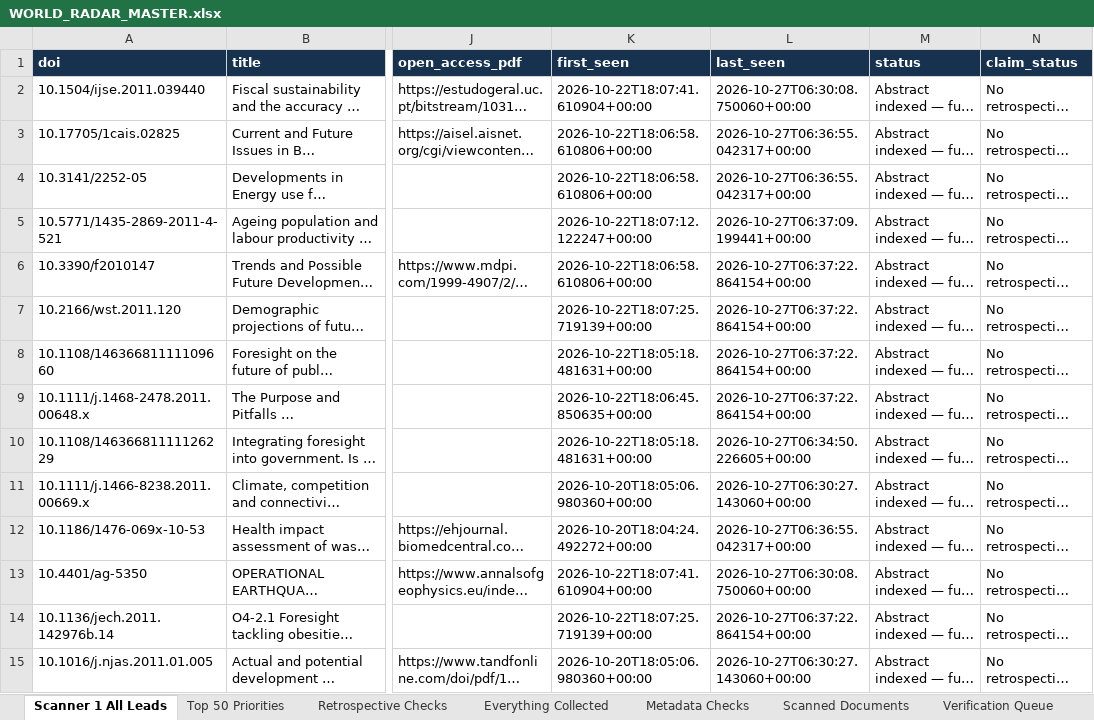
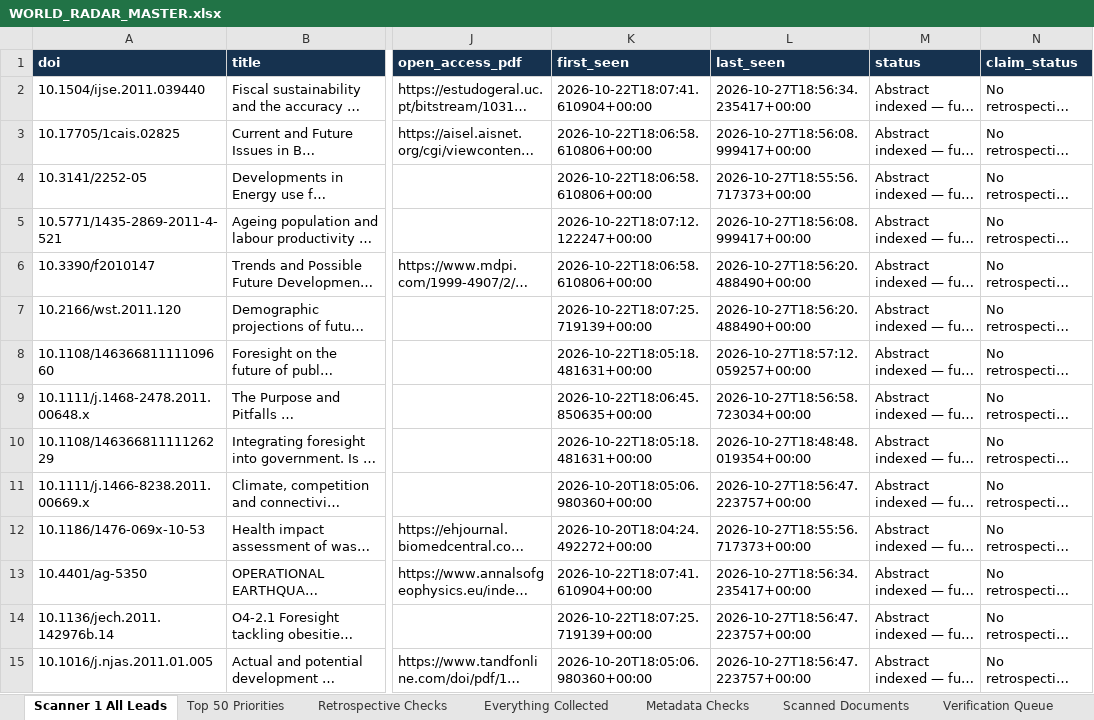
Before and after one commit to vevirm/world-radar, an Excel workbook: stuff/WORLD_RADAR_MASTER.xlsx, sheet Scanner 1 All Leads, drawn as a sheet; only a part is shown, gaps mark what is left out; long unchanged cells end in …; values as stored, in another font and other column widths than the file's, no borders; the diff covers the shown part only; the diff names each change by its address in the sheet, - before the commit and + after, or states it on an @@ line.

Commit message:
European Foresight Radar: advance source rotation and verified findings

```diff
--- a/stuff/WORLD_RADAR_MASTER.xlsx (sheet Scanner 1 All Leads)
+++ b/stuff/WORLD_RADAR_MASTER.xlsx (sheet Scanner 1 All Leads)
-L2 (last_seen): 2026-10-27T06:30:08.750060+00:00
+L2 (last_seen): 2026-10-27T18:56:34.235417+00:00
-L3 (last_seen): 2026-10-27T06:36:55.042317+00:00
+L3 (last_seen): 2026-10-27T18:56:08.999417+00:00
-L4 (last_seen): 2026-10-27T06:36:55.042317+00:00
+L4 (last_seen): 2026-10-27T18:55:56.717373+00:00
-L5 (last_seen): 2026-10-27T06:37:09.199441+00:00
+L5 (last_seen): 2026-10-27T18:56:08.999417+00:00
-L6:L7 (last_seen): 2026-10-27T06:37:22.864154+00:00
+L6:L7 (last_seen): 2026-10-27T18:56:20.488490+00:00
-L8 (last_seen): 2026-10-27T06:37:22.864154+00:00
+L8 (last_seen): 2026-10-27T18:57:12.059257+00:00
-L9 (last_seen): 2026-10-27T06:37:22.864154+00:00
+L9 (last_seen): 2026-10-27T18:56:58.723034+00:00
-L10 (last_seen): 2026-10-27T06:34:50.226605+00:00
+L10 (last_seen): 2026-10-27T18:48:48.019354+00:00
-L11 (last_seen): 2026-10-27T06:30:27.143060+00:00
+L11 (last_seen): 2026-10-27T18:56:47.223757+00:00
-L12 (last_seen): 2026-10-27T06:36:55.042317+00:00
+L12 (last_seen): 2026-10-27T18:55:56.717373+00:00
-L13 (last_seen): 2026-10-27T06:30:08.750060+00:00
+L13 (last_seen): 2026-10-27T18:56:34.235417+00:00
-L14 (last_seen): 2026-10-27T06:37:22.864154+00:00
+L14 (last_seen): 2026-10-27T18:56:47.223757+00:00
-L15 (last_seen): 2026-10-27T06:30:27.143060+00:00
+L15 (last_seen): 2026-10-27T18:56:47.223757+00:00
```
Also changed, not shown: 1 added row and 598 edited cells elsewhere in this sheet, sheet Metadata Checks, sheet Everything Collected, 5 other files.
